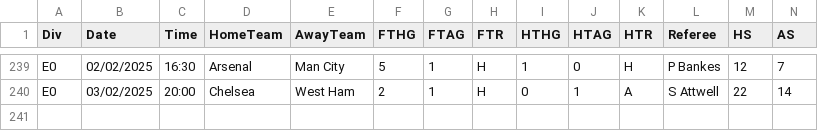
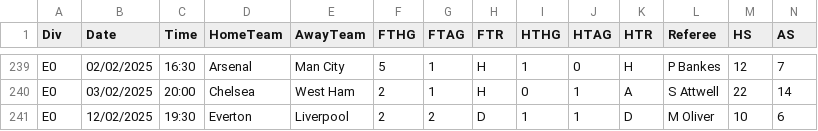
Before and after one commit to fplbuddy/fplbuddy.github.io, a CSV file: Data/24_25.csv, drawn as a sheet; only a part is shown, gaps mark what is left out; rows hold the shown columns only; the diff names each change by its address in the sheet, - before the commit and + after, or states it on an @@ line.

```diff
--- a/Data/24_25.csv
+++ b/Data/24_25.csv
+row 241: E0 | 12/02/2025 | 19:30 | Everton | Liverpool | 2 | 2 | D | 1 | 1 | D | M Oliver | 10 | 6
```
Also changed, not shown: 43 other files.
